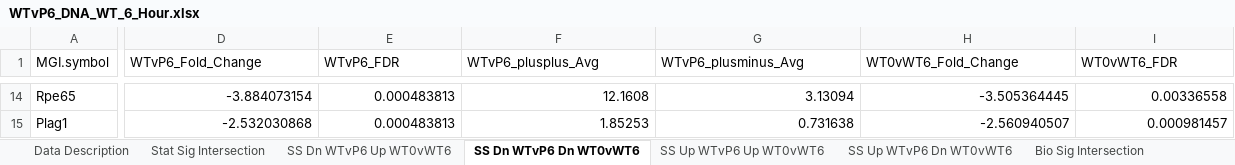
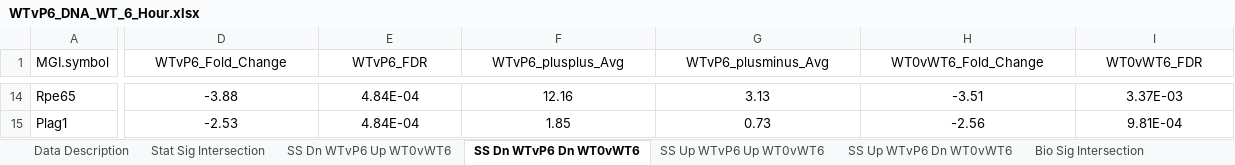
Before and after one commit to afaranda/Pax6_PCO_DEG_Comp, an Excel workbook: analysis_results/WTvP6_DNA_WT_6_Hour.xlsx, sheet SS Dn WTvP6 Dn WT0vWT6, drawn as a sheet; only a part is shown, gaps mark what is left out; values as stored, in another font and other column widths than the file's, no borders; the diff covers the shown part only; the diff names each change by its address in the sheet, - before the commit and + after, or states it on an @@ line.

```diff
--- a/analysis_results/WTvP6_DNA_WT_6_Hour.xlsx (sheet SS Dn WTvP6 Dn WT0vWT6)
+++ b/analysis_results/WTvP6_DNA_WT_6_Hour.xlsx (sheet SS Dn WTvP6 Dn WT0vWT6)
-D1:I1 alignment: left
+D1:I1 alignment: center
-D14:I15 alignment: right
+D14:I15 alignment: center
-D14 (WTvP6_Fold_Change): -3.884073154
+D14 (WTvP6_Fold_Change): -3.88
-E14:E15 (WTvP6_FDR): 0.000483813
+E14:E15 (WTvP6_FDR): 4.84E-04
-F14 (WTvP6_plusplus_Avg): 12.1608
+F14 (WTvP6_plusplus_Avg): 12.16
-G14 (WTvP6_plusminus_Avg): 3.13094
+G14 (WTvP6_plusminus_Avg): 3.13
-H14 (WT0vWT6_Fold_Change): -3.505364445
+H14 (WT0vWT6_Fold_Change): -3.51
-I14 (WT0vWT6_FDR): 0.00336558
+I14 (WT0vWT6_FDR): 3.37E-03
-D15 (WTvP6_Fold_Change): -2.532030868
+D15 (WTvP6_Fold_Change): -2.53
-F15 (WTvP6_plusplus_Avg): 1.85253
+F15 (WTvP6_plusplus_Avg): 1.85
-G15 (WTvP6_plusminus_Avg): 0.731638
+G15 (WTvP6_plusminus_Avg): 0.73
-H15 (WT0vWT6_Fold_Change): -2.560940507
+H15 (WT0vWT6_Fold_Change): -2.56
-I15 (WT0vWT6_FDR): 0.000981457
+I15 (WT0vWT6_FDR): 9.81E-04
```
Also changed, not shown: 99 edited cells and cell formats elsewhere in this sheet, sheet Stat Sig Intersection, sheet Bio Sig Intersection, sheet SS Up WTvP6 Up WT0vWT6, sheet BS Up Pax6_LE Up WT0vWT6Hour, sheet SS Dn WTvP6 Up WT0vWT6, sheet BS Dn Pax6_LE Up WT0vWT6Hour, 4 more sheets, formulas that keep their value, analysis_results/WTvP6_DBI_WT_24_Hour.xlsx, analysis_results/WTvP6_DBI_WT_48_Hour.xlsx, 2 other files.
